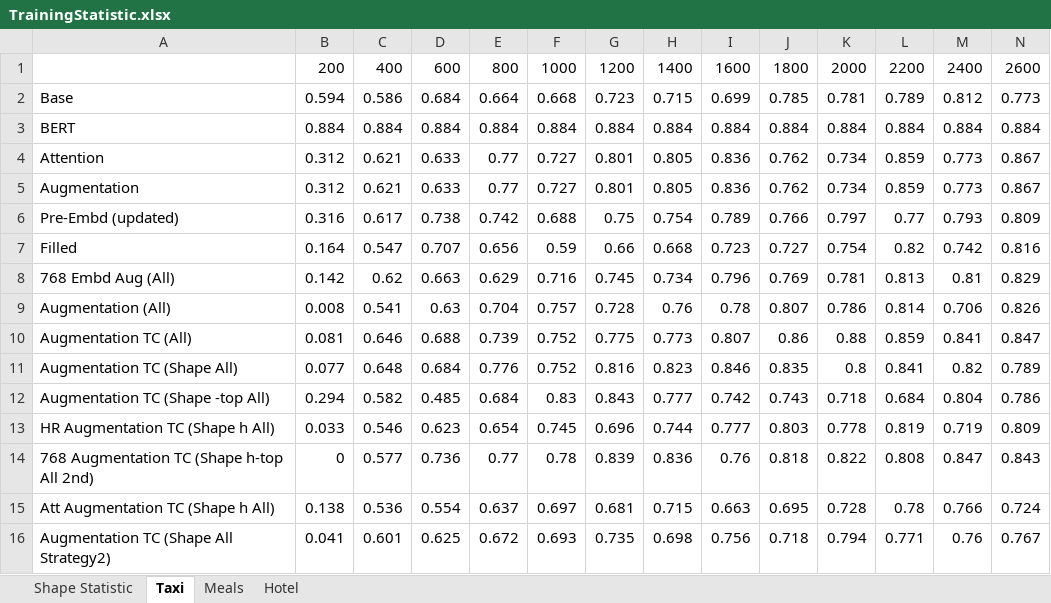
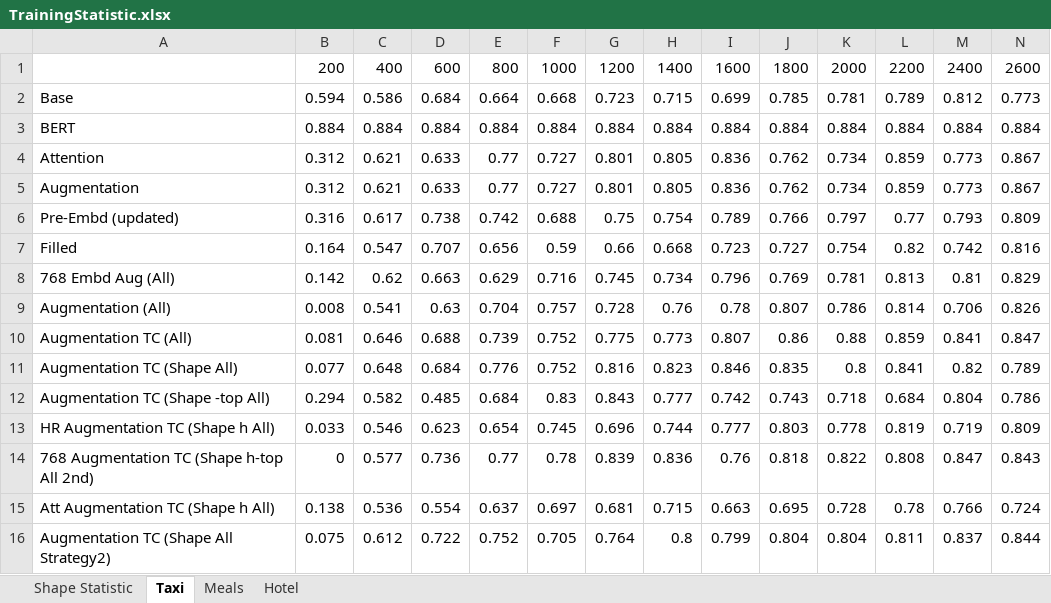
Before and after one commit to vsymbol/CUTIE, an Excel workbook: TrainingStatistic.xlsx, sheet Taxi, drawn as a sheet; only a part is shown; values as stored, in another font and other column widths than the file's, no borders; charts and pictures not drawn; removed rows and columns are numbered as before the commit, all else as after; rows hold the shown columns only; the diff names each change by its address in the sheet, - before the commit and + after, or states it on an @@ line.

Commit message:
updated positional mapping strategy with new strategy 2

```diff
--- a/TrainingStatistic.xlsx (sheet Taxi)
+++ b/TrainingStatistic.xlsx (sheet Taxi)
-row 16: Augmentation TC (Shape All Strategy2) | 0.041 | 0.601 | 0.625 | 0.672 | 0.693 | 0.735 | 0.698 | 0.756 | 0.718 | 0.794 | 0.771 | 0.76 | 0.767
+row 16: Augmentation TC (Shape All Strategy2) | 0.075 | 0.612 | 0.722 | 0.752 | 0.705 | 0.764 | 0.8 | 0.799 | 0.804 | 0.804 | 0.811 | 0.837 | 0.844
```
Also changed, not shown: sheet Meals, charts or pictures, 11 other files.
